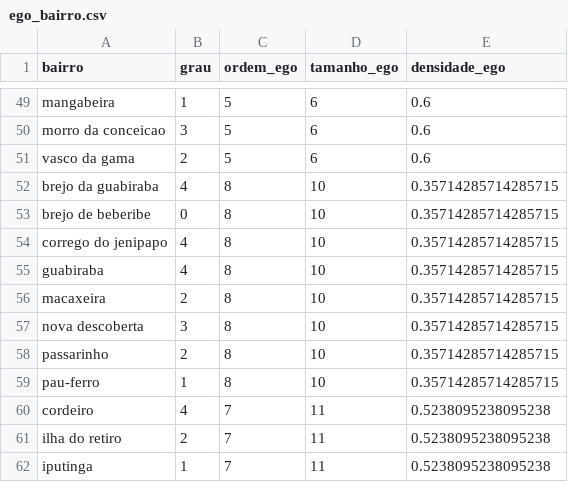
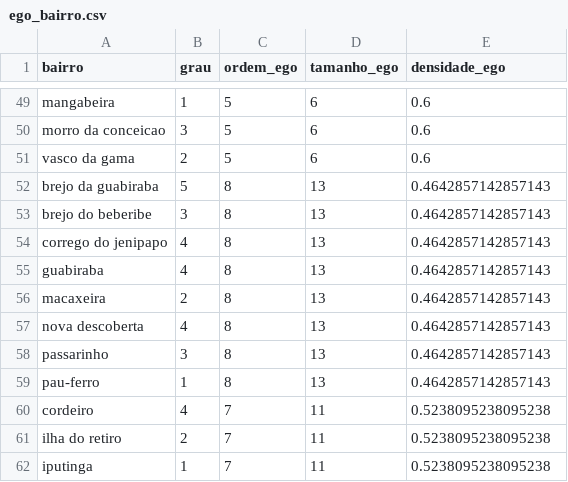
Before and after one commit to helotanaka/projeto-grafos, a CSV file: out/ego_bairro.csv, drawn as a sheet; only a part is shown, gaps mark what is left out.

```diff
--- a/out/ego_bairro.csv
+++ b/out/ego_bairro.csv
@@ -51,10 +51,10 @@ morro da conceicao,3,5,6,0.6
 vasco da gama,2,5,6,0.6
-brejo da guabiraba,4,8,10,0.35714285714285715
-brejo de beberibe,0,8,10,0.35714285714285715
-corrego do jenipapo,4,8,10,0.35714285714285715
-guabiraba,4,8,10,0.35714285714285715
-macaxeira,2,8,10,0.35714285714285715
-nova descoberta,3,8,10,0.35714285714285715
-passarinho,2,8,10,0.35714285714285715
-pau-ferro,1,8,10,0.35714285714285715
+brejo da guabiraba,5,8,13,0.4642857142857143
+brejo do beberibe,3,8,13,0.4642857142857143
+corrego do jenipapo,4,8,13,0.4642857142857143
+guabiraba,4,8,13,0.4642857142857143
+macaxeira,2,8,13,0.4642857142857143
+nova descoberta,4,8,13,0.4642857142857143
+passarinho,3,8,13,0.4642857142857143
+pau-ferro,1,8,13,0.4642857142857143
 cordeiro,4,7,11,0.5238095238095238
```
Also changed, not shown: data/bairros_recife.csv, out/bairros_unique.csv, 8 other files.
